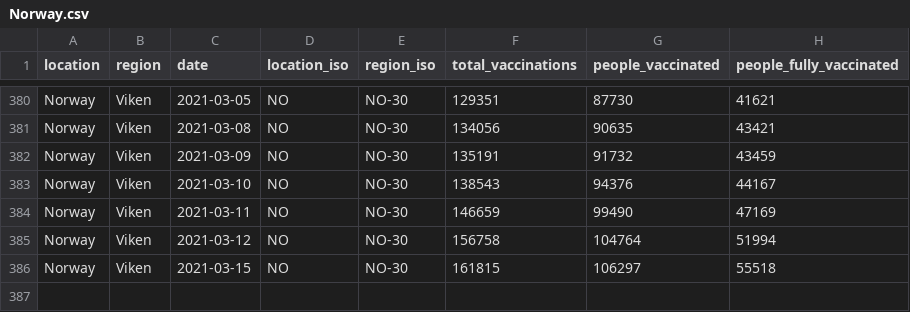
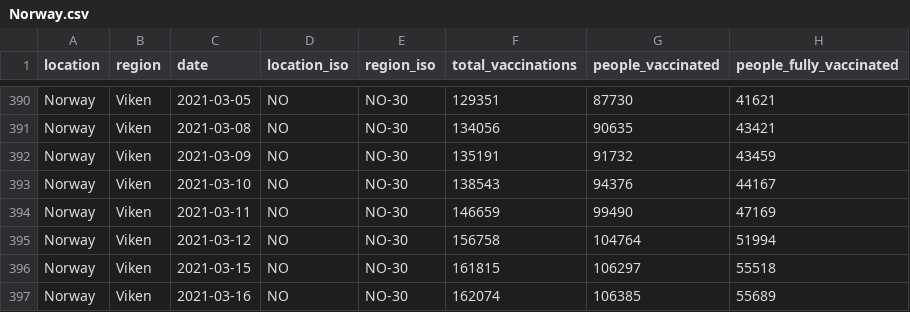
Before and after one commit to sociepy/covid19-vaccination-subnational, a CSV file: data/countries/Norway.csv, drawn as a sheet; only a part is shown, gaps mark what is left out; the diff covers the shown part only; the diff names each change by its address in the sheet, - before the commit and + after, or states it on an @@ line.

```diff
--- a/data/countries/Norway.csv
+++ b/data/countries/Norway.csv
+row 397: Norway | Viken | 2021-03-16 | NO | NO-30 | 162074 | 106385 | 55689
```
Also changed, not shown: 10 added rows elsewhere in this file, data/countries/Belgium.csv, data/countries/Finland.csv, 22 other files.
